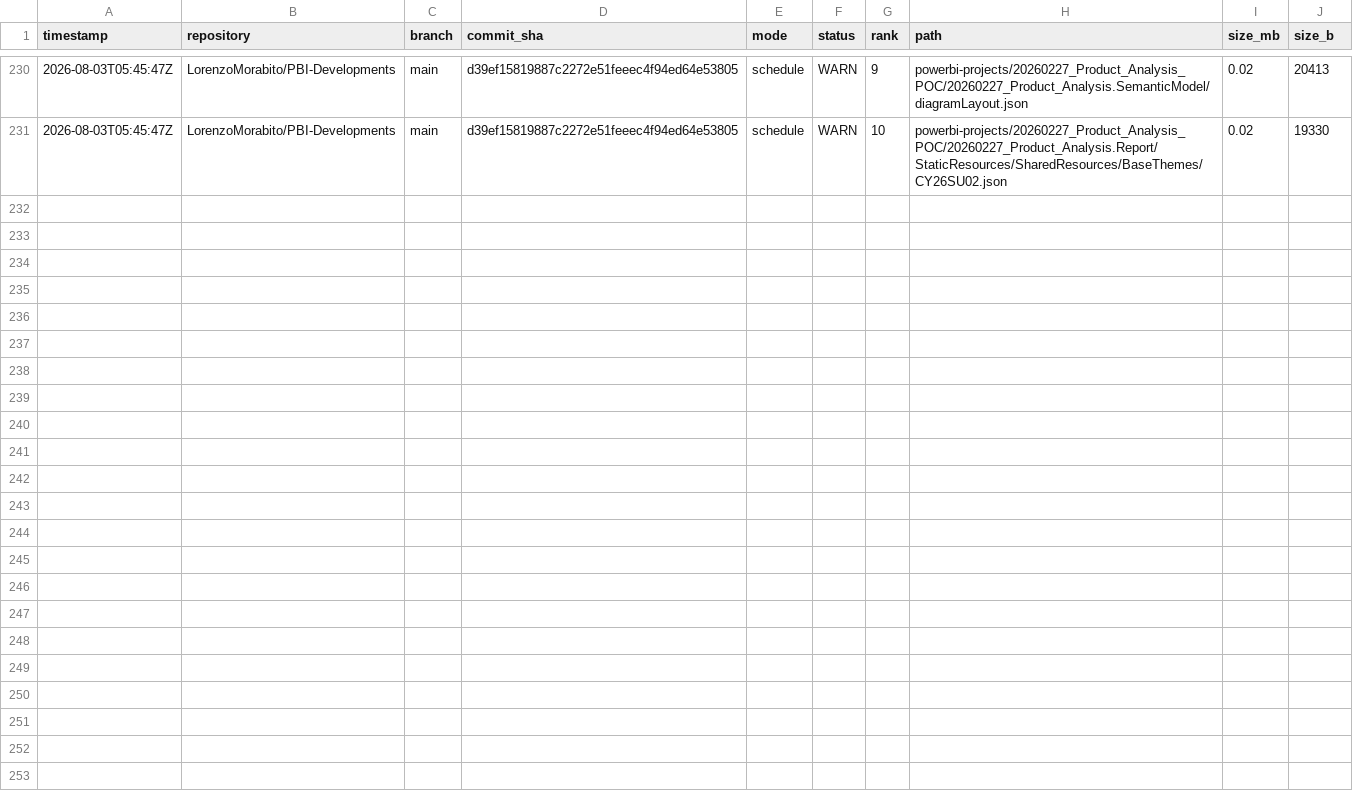
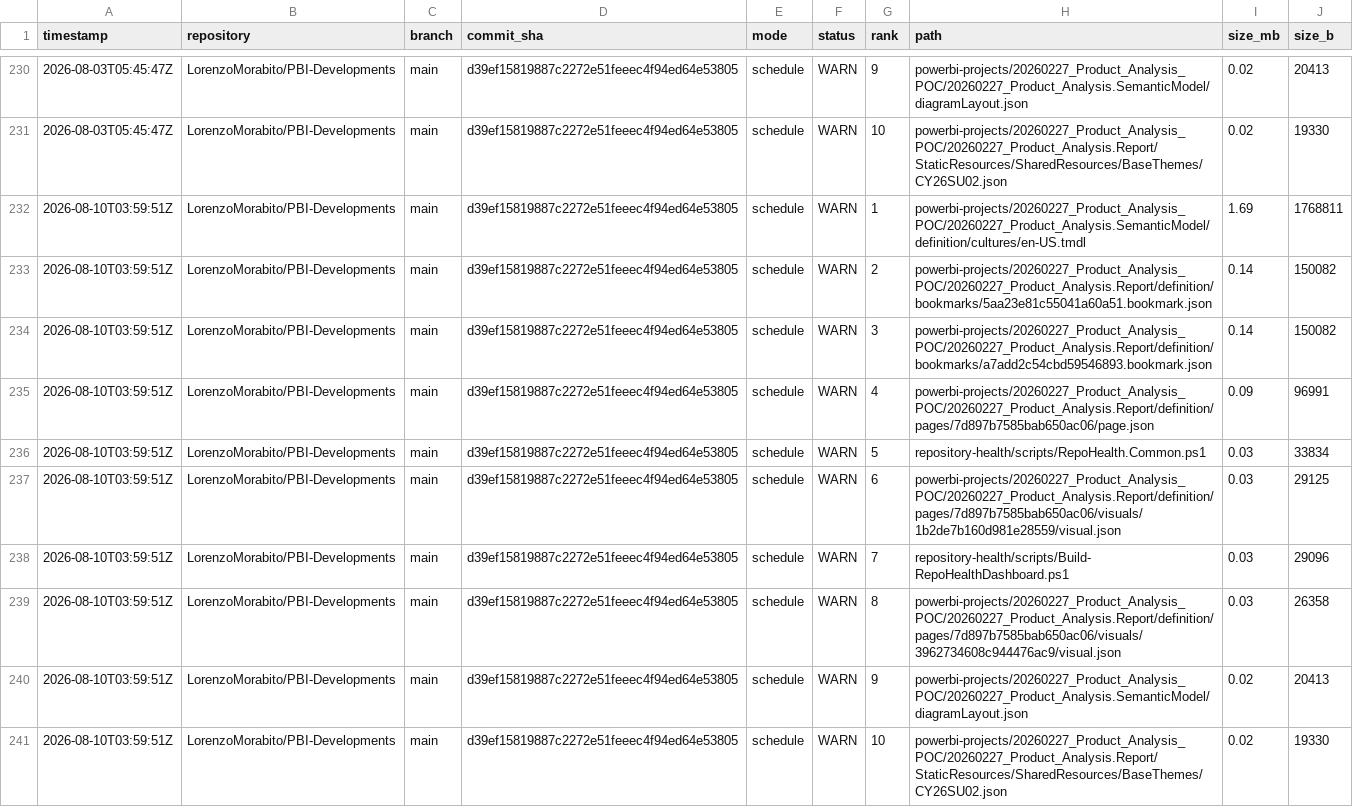
Before and after one commit to LorenzoMorabito/PBI-Developments, a CSV file: repository-health/history/top-files-history.csv, drawn as a sheet; only a part is shown, gaps mark what is left out.

```diff
--- a/repository-health/history/top-files-history.csv
+++ b/repository-health/history/top-files-history.csv
@@ -231 +231,11 @@
 "2026-08-03T05:45:47Z","LorenzoMorabito/PBI-Developments","main","d39ef15819887c2272e51feeec4f94ed64e53805","schedule","WARN","10","powerbi-projects/20260227_Product_Analysis_POC/20260227_Product_Analysis.Report/StaticResources/SharedResources/BaseThemes/CY26SU02.json","0.02","19330"
+"2026-08-10T03:59:51Z","LorenzoMorabito/PBI-Developments","main","d39ef15819887c2272e51feeec4f94ed64e53805","schedule","WARN","1","powerbi-projects/20260227_Product_Analysis_POC/20260227_Product_Analysis.SemanticModel/definition/cultures/en-US.tmdl","1.69","1768811"
+"2026-08-10T03:59:51Z","LorenzoMorabito/PBI-Developments","main","d39ef15819887c2272e51feeec4f94ed64e53805","schedule","WARN","2","powerbi-projects/20260227_Product_Analysis_POC/20260227_Product_Analysis.Report/definition/bookmarks/5aa23e81c55041a60a51.bookmark.json","0.14","150082"
+"2026-08-10T03:59:51Z","LorenzoMorabito/PBI-Developments","main","d39ef15819887c2272e51feeec4f94ed64e53805","schedule","WARN","3","powerbi-projects/20260227_Product_Analysis_POC/20260227_Product_Analysis.Report/definition/bookmarks/a7add2c54cbd59546893.bookmark.json","0.14","150082"
+"2026-08-10T03:59:51Z","LorenzoMorabito/PBI-Developments","main","d39ef15819887c2272e51feeec4f94ed64e53805","schedule","WARN","4","powerbi-projects/20260227_Product_Analysis_POC/20260227_Product_Analysis.Report/definition/pages/7d897b7585bab650ac06/page.json","0.09","96991"
+"2026-08-10T03:59:51Z","LorenzoMorabito/PBI-Developments","main","d39ef15819887c2272e51feeec4f94ed64e53805","schedule","WARN","5","repository-health/scripts/RepoHealth.Common.ps1","0.03","33834"
+"2026-08-10T03:59:51Z","LorenzoMorabito/PBI-Developments","main","d39ef15819887c2272e51feeec4f94ed64e53805","schedule","WARN","6","powerbi-projects/20260227_Product_Analysis_POC/20260227_Product_Analysis.Report/definition/pages/7d897b7585bab650ac06/visuals/1b2de7b160d981e28559/visual.json","0.03","29125"
+"2026-08-10T03:59:51Z","LorenzoMorabito/PBI-Developments","main","d39ef15819887c2272e51feeec4f94ed64e53805","schedule","WARN","7","repository-health/scripts/Build-RepoHealthDashboard.ps1","0.03","29096"
+"2026-08-10T03:59:51Z","LorenzoMorabito/PBI-Developments","main","d39ef15819887c2272e51feeec4f94ed64e53805","schedule","WARN","8","powerbi-projects/20260227_Product_Analysis_POC/20260227_Product_Analysis.Report/definition/pages/7d897b7585bab650ac06/visuals/3962734608c944476ac9/visual.json","0.03","26358"
+"2026-08-10T03:59:51Z","LorenzoMorabito/PBI-Developments","main","d39ef15819887c2272e51feeec4f94ed64e53805","schedule","WARN","9","powerbi-projects/20260227_Product_Analysis_POC/20260227_Product_Analysis.SemanticModel/diagramLayout.json","0.02","20413"
+"2026-08-10T03:59:51Z","LorenzoMorabito/PBI-Developments","main","d39ef15819887c2272e51feeec4f94ed64e53805","schedule","WARN","10","powerbi-projects/20260227_Product_Analysis_POC/20260227_Product_Analysis.Report/StaticResources/SharedResources/BaseThemes/CY26SU02.json","0.02","19330"
```
Also changed, not shown: repository-health/history/metrics-history.csv, 3 other files.
